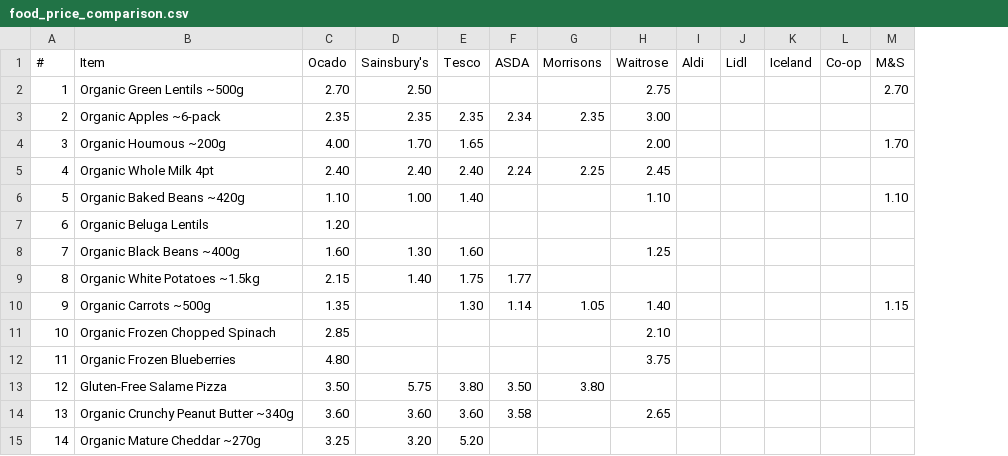
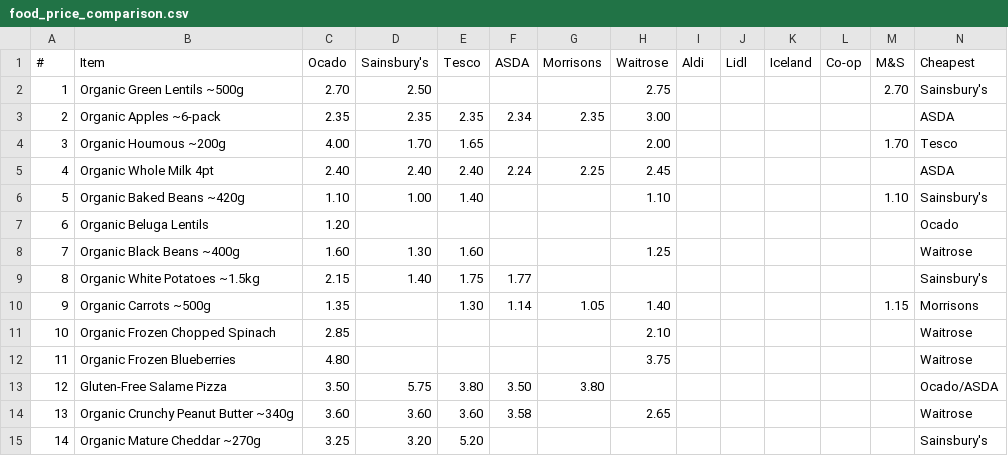
Before and after one commit to CrustyCode/food-finder, a CSV file: food_price_comparison.csv, drawn as a sheet; the diff names each change by its address in the sheet, - before the commit and + after, or states it on an @@ line.

Commit message:
...

```diff
--- a/food_price_comparison.csv
+++ b/food_price_comparison.csv
+column N (Cheapest), rows 2-15: Sainsbury's | ASDA | Tesco | ASDA | Sainsbury's | Ocado | Waitrose | Sainsbury's | Morrisons | Waitrose | Waitrose | Ocado/ASDA | Waitrose | Sainsbury's
```
